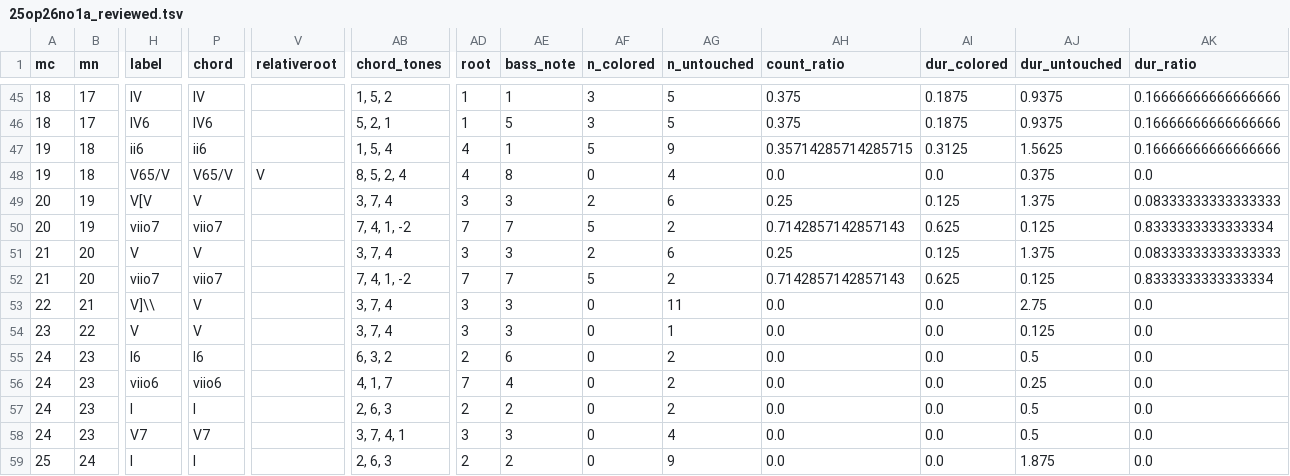
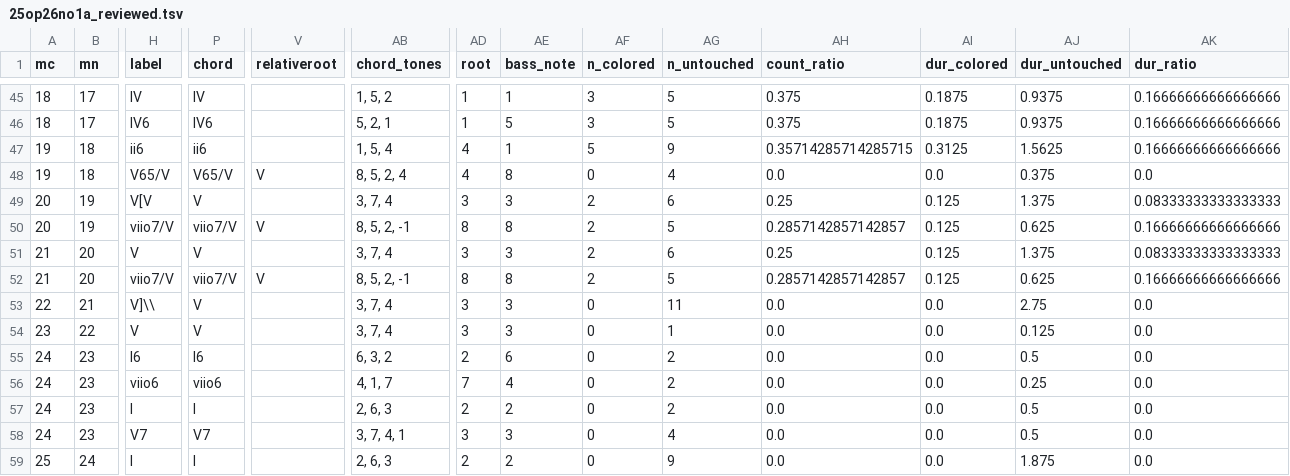
Before and after one commit to DCMLab/kozeluh_sonatas, a TSV file: reviewed/25op26no1a_reviewed.tsv, drawn as a sheet; only a part is shown, gaps mark what is left out; the diff names each change by its address in the sheet, - before the commit and + after, or states it on an @@ line.

Commit message:
Tempo inv; 19 & 20: viio7 => viio7/V in 25op26no1a

```diff
--- a/reviewed/25op26no1a_reviewed.tsv
+++ b/reviewed/25op26no1a_reviewed.tsv
-H50 (label): viio7
+H50 (label): viio7/V
-P50 (chord): viio7
+P50 (chord): viio7/V
-V50 (relativeroot): (empty)
+V50 (relativeroot): V
-AB50 (chord_tones): 7, 4, 1, -2
+AB50 (chord_tones): 8, 5, 2, -1
-AD50 (root): 7
+AD50 (root): 8
-AE50 (bass_note): 7
+AE50 (bass_note): 8
-AF50 (n_colored): 5
+AF50 (n_colored): 2
-AG50 (n_untouched): 2
+AG50 (n_untouched): 5
-AH50 (count_ratio): 0.7142857142857143
+AH50 (count_ratio): 0.2857142857142857
-AI50 (dur_colored): 0.625
+AI50 (dur_colored): 0.125
-AJ50 (dur_untouched): 0.125
+AJ50 (dur_untouched): 0.625
-AK50 (dur_ratio): 0.8333333333333334
+AK50 (dur_ratio): 0.16666666666666666
-H52 (label): viio7
+H52 (label): viio7/V
-P52 (chord): viio7
+P52 (chord): viio7/V
-V52 (relativeroot): (empty)
+V52 (relativeroot): V
-AB52 (chord_tones): 7, 4, 1, -2
+AB52 (chord_tones): 8, 5, 2, -1
-AD52 (root): 7
+AD52 (root): 8
-AE52 (bass_note): 7
+AE52 (bass_note): 8
-AF52 (n_colored): 5
+AF52 (n_colored): 2
-AG52 (n_untouched): 2
+AG52 (n_untouched): 5
-AH52 (count_ratio): 0.7142857142857143
+AH52 (count_ratio): 0.2857142857142857
-AI52 (dur_colored): 0.625
+AI52 (dur_colored): 0.125
-AJ52 (dur_untouched): 0.125
+AJ52 (dur_untouched): 0.625
-AK52 (dur_ratio): 0.8333333333333334
+AK52 (dur_ratio): 0.16666666666666666
```
Also changed, not shown: harmonies/25op26no1a.harmonies.tsv, metadata.tsv, 6 other files.
